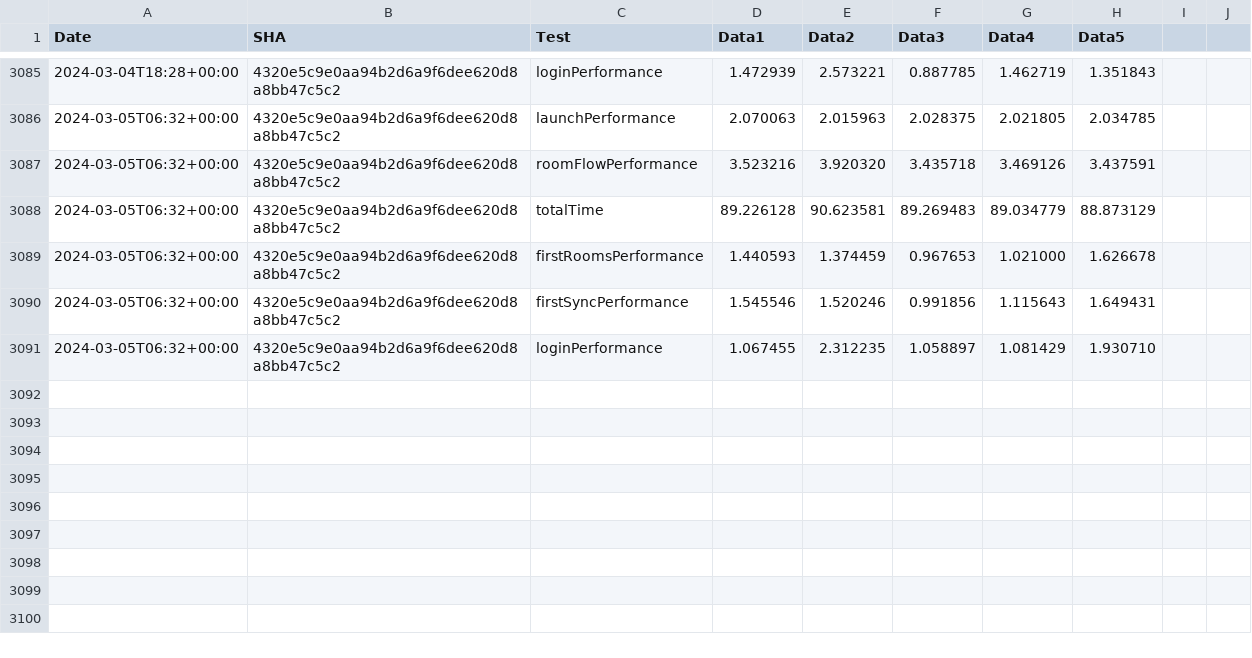
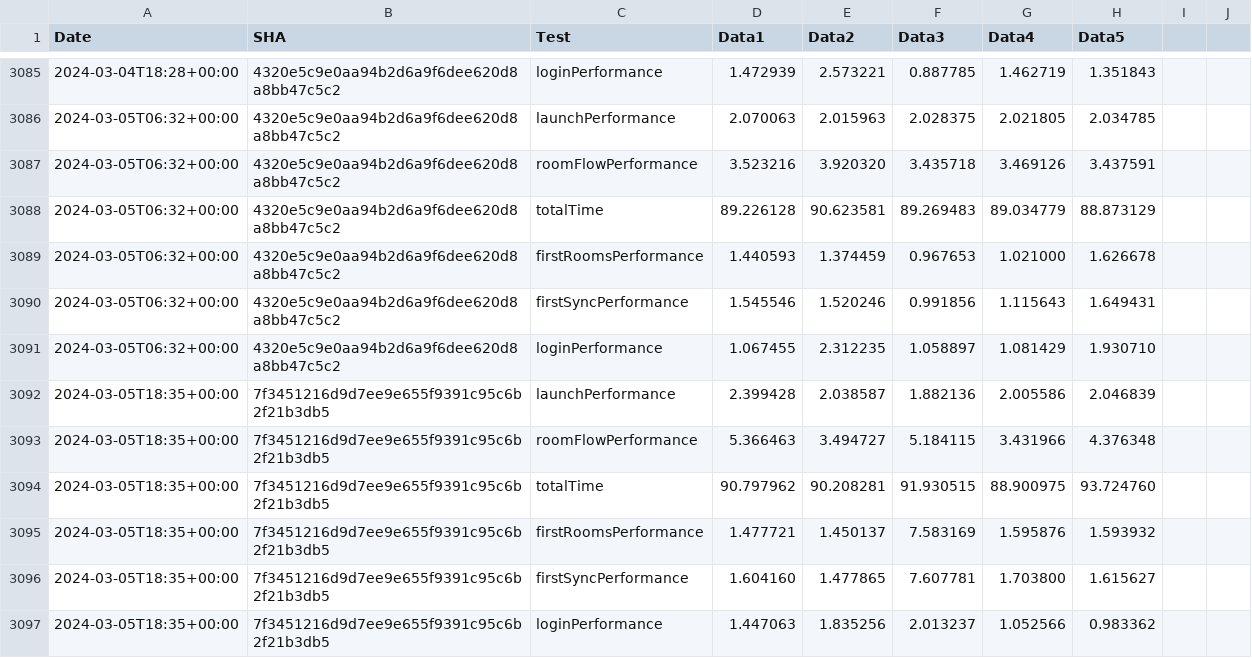
Before and after one commit to zyfra-hub/talks-ios, a CSV file: performance/perf-data.csv, drawn as a sheet; only a part is shown, gaps mark what is left out.

Commit message:
Results for 7f3451216d9d7ee9e655f9391c95c6b2f21b3db5

```diff
--- a/performance/perf-data.csv
+++ b/performance/perf-data.csv
@@ -3091 +3091,7 @@ Date,SHA,Test,Data1,Data2,Data3,Data4,Data5
 2024-03-05T06:32+00:00,4320e5c9e0aa94b2d6a9f6dee620d8a8bb47c5c2,loginPerformance,1.067455, 2.312235, 1.058897, 1.081429, 1.930710
+2024-03-05T18:35+00:00,7f3451216d9d7ee9e655f9391c95c6b2f21b3db5,launchPerformance,2.399428, 2.038587, 1.882136, 2.005586, 2.046839
+2024-03-05T18:35+00:00,7f3451216d9d7ee9e655f9391c95c6b2f21b3db5,roomFlowPerformance,5.366463, 3.494727, 5.184115, 3.431966, 4.376348
+2024-03-05T18:35+00:00,7f3451216d9d7ee9e655f9391c95c6b2f21b3db5,totalTime,90.797962, 90.208281, 91.930515, 88.900975, 93.724760
+2024-03-05T18:35+00:00,7f3451216d9d7ee9e655f9391c95c6b2f21b3db5,firstRoomsPerformance,1.477721, 1.450137, 7.583169, 1.595876, 1.593932
+2024-03-05T18:35+00:00,7f3451216d9d7ee9e655f9391c95c6b2f21b3db5,firstSyncPerformance,1.604160, 1.477865, 7.607781, 1.703800, 1.615627
+2024-03-05T18:35+00:00,7f3451216d9d7ee9e655f9391c95c6b2f21b3db5,loginPerformance,1.447063, 1.835256, 2.013237, 1.052566, 0.983362
```
